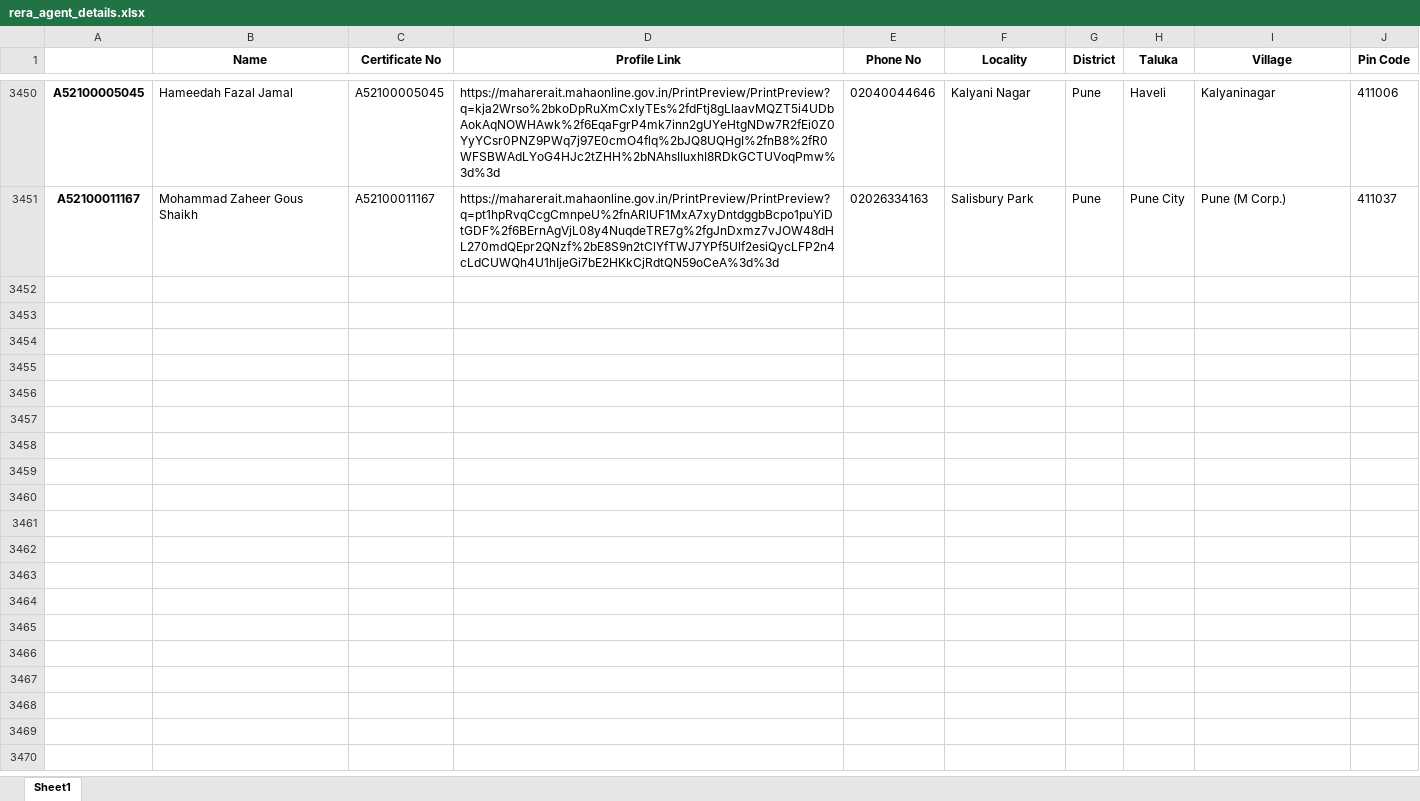
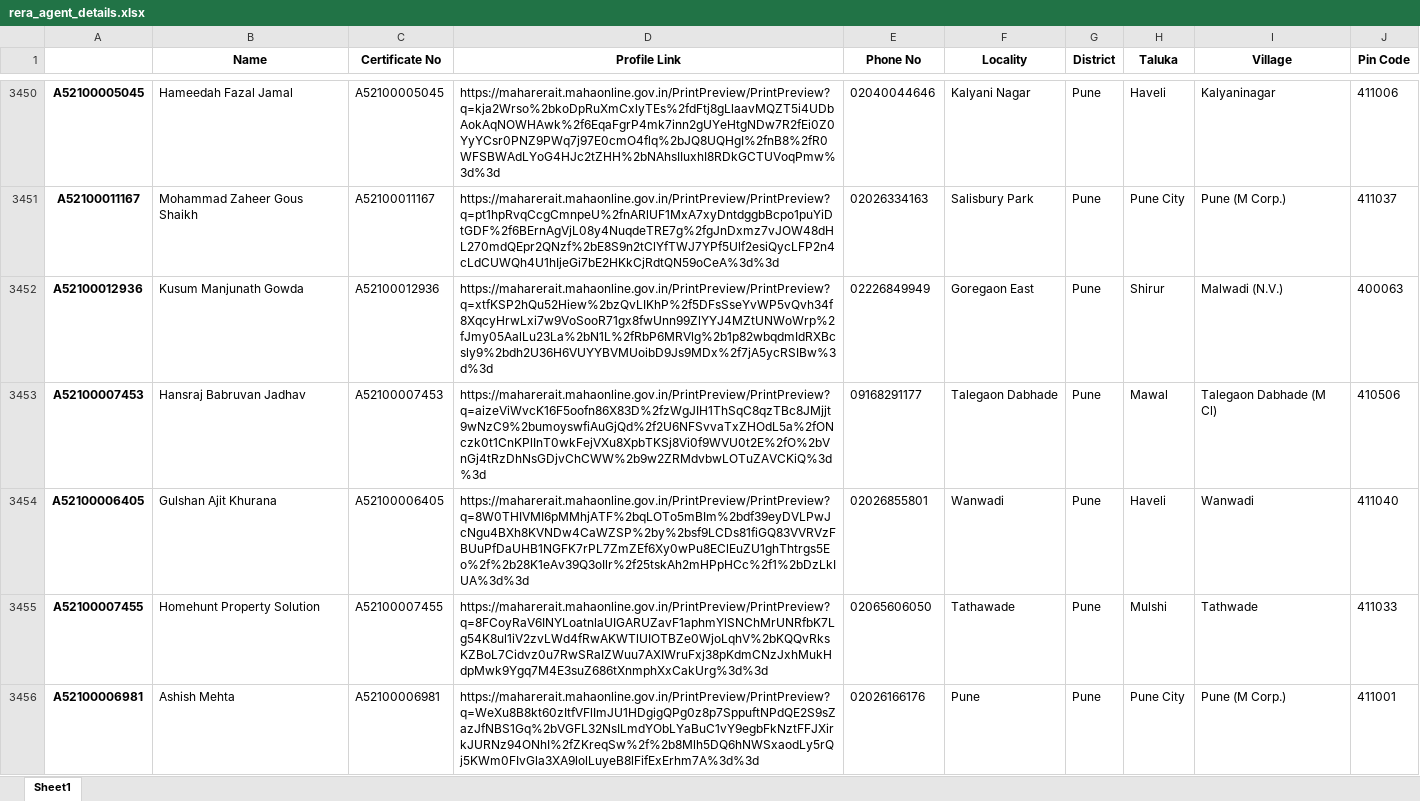
Before and after one commit to surajsnanavare/rera-scrap-agent-details, an Excel workbook: rera_agent_details.xlsx, sheet Sheet1, drawn as a sheet; only a part is shown, gaps mark what is left out; values as stored, in another font and other column widths than the file's, no borders; the diff covers the shown part only; the diff names each change by its address in the sheet, - before the commit and + after, or states it on an @@ line.

```diff
--- a/rera_agent_details.xlsx (sheet Sheet1)
+++ b/rera_agent_details.xlsx (sheet Sheet1)
+row 3452: A52100012936 | Kusum Manjunath Gowda | A52100012936 | https://maharerait.mahaonline.gov.in/PrintPreview/PrintPreview?q=xtfKSP2hQu52Hiew%2bzQvLIKhP%2f5DFsSseYvWP5vQvh34f8XqcyHrwLxi7w9VoSooR71gx8fwUnn99ZlYYJ4MZtUNWoWrp%2fJmy05AalLu23La%2bN1L%2fRbP6MRVlg%2b1p82wbqdmIdRXBcsly9%2bdh2U36H6VUYYBVMUoibD9Js9MDx%2f7jA5ycRSIBw%3d%3d | 02226849949 | Goregaon East | Pune | Shirur | Malwadi (N.V.) | 400063
+row 3453: A52100007453 | Hansraj Babruvan Jadhav | A52100007453 | https://maharerait.mahaonline.gov.in/PrintPreview/PrintPreview?q=aizeViWvcK16F5oofn86X83D%2fzWgJIH1ThSqC8qzTBc8JMjjt9wNzC9%2bumoyswfiAuGjQd%2f2U6NFSvvaTxZHOdL5a%2fONczk0t1CnKPlInT0wkFejVXu8XpbTKSj8Vi0f9WVU0t2E%2fO%2bVnGj4tRzDhNsGDjvChCWW%2b9w2ZRMdvbwLOTuZAVCKiQ%3d%3d | 09168291177 | Talegaon Dabhade | Pune | Mawal | Talegaon Dabhade (M Cl) | 410506
+row 3454: A52100006405 | Gulshan Ajit Khurana | A52100006405 | https://maharerait.mahaonline.gov.in/PrintPreview/PrintPreview?q=8W0THIVMI6pMMhjATF%2bqLOTo5mBIm%2bdf39eyDVLPwJcNgu4BXh8KVNDw4CaWZSP%2by%2bsf9LCDs81fiGQ83VVRVzFBUuPfDaUHB1NGFK7rPL7ZmZEf6Xy0wPu8EClEuZU1ghThtrgs5Eo%2f%2b28K1eAv39Q3oIlr%2f25tskAh2mHPpHCc%2f1%2bDzLkIUA%3d%3d | 02026855801 | Wanwadi | Pune | Haveli | Wanwadi | 411040
+row 3455: A52100007455 | Homehunt Property Solution | A52100007455 | https://maharerait.mahaonline.gov.in/PrintPreview/PrintPreview?q=8FCoyRaV6INYLoatnlaUIGARUZavF1aphmYlSNChMrUNRfbK7Lg54K8ul1iV2zvLWd4fRwAKWTlUIOTBZe0WjoLqhV%2bKQQvRksKZBoL7Cidvz0u7RwSRaIZWuu7AXIWruFxj38pKdmCNzJxhMukHdpMwk9Ygq7M4E3suZ686tXnmphXxCakUrg%3d%3d | 02065606050 | Tathawade | Pune | Mulshi | Tathwade | 411033
+row 3456: A52100006981 | Ashish Mehta | A52100006981 | https://maharerait.mahaonline.gov.in/PrintPreview/PrintPreview?q=WeXu8B8kt60zItfVFlImJU1HDgigQPg0z8p7SppuftNPdQE2S9sZazJfNBS1Gq%2bVGFL32NsILmdYObLYaBuC1vY9egbFkNztFFJXirkJURNz94ONhI%2fZKreqSw%2f%2b8Mlh5DQ6hNWSxaodLy5rQj5KWm0FIvGla3XA9lolLuyeB8lFifExErhm7A%3d%3d | 02026166176 | Pune | Pune | Pune City | Pune (M Corp.) | 411001
```
Also changed, not shown: 45 added rows elsewhere in this sheet, 2 other files.
